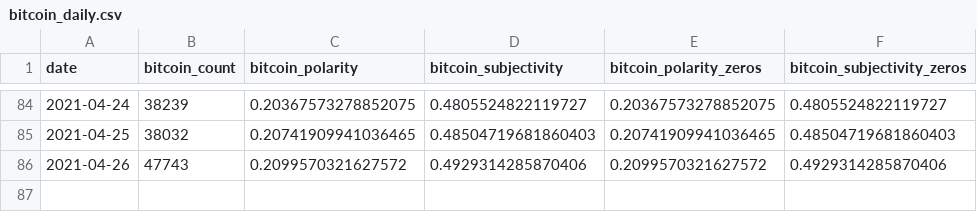
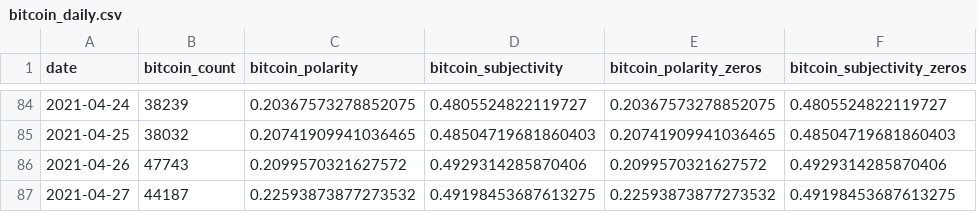
Before and after one commit to jrobi001/Final-Project-Cryptocurrency-ML, a CSV file: processed-tweet-data/bitcoin_daily.csv, drawn as a sheet; only a part is shown, gaps mark what is left out; the diff names each change by its address in the sheet, - before the commit and + after, or states it on an @@ line.

```diff
--- a/processed-tweet-data/bitcoin_daily.csv
+++ b/processed-tweet-data/bitcoin_daily.csv
+row 87: 2021-04-27 | 44187 | 0.22593873877273532 | 0.49198453687613275 | 0.22593873877273532 | 0.49198453687613275
```
Also changed, not shown: processed-tweet-data/bitcoin_hourly.csv, processed-tweet-data/dogecoin_hourly.csv, 11 other files.
